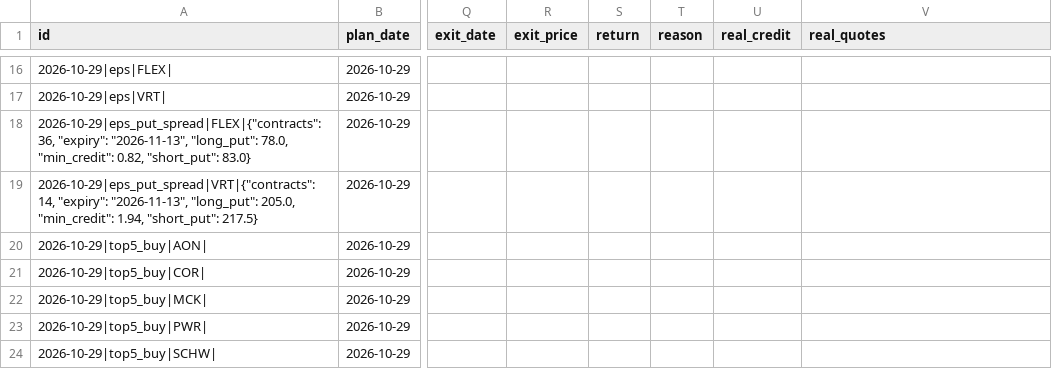
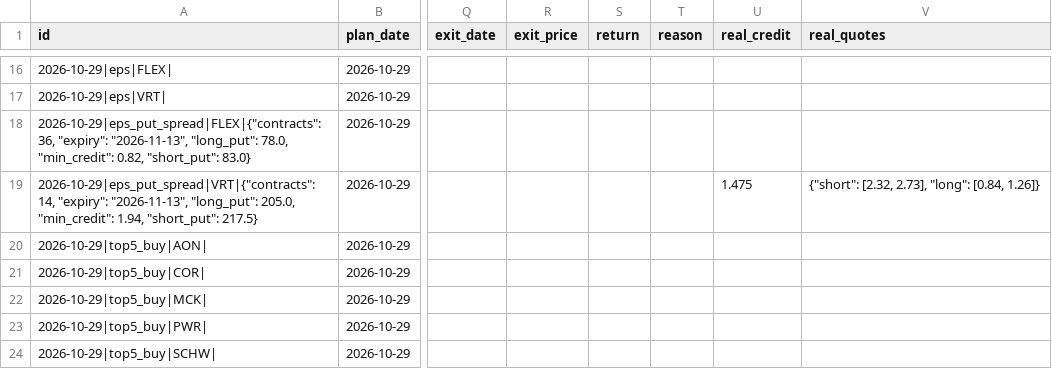
Before and after one commit to koltonandrew62/FinGPT, a CSV file: schwab_trader/results/journal/recommendations.csv, drawn as a sheet; only a part is shown, gaps mark what is left out; the diff names each change by its address in the sheet, - before the commit and + after, or states it on an @@ line.

```diff
--- a/schwab_trader/results/journal/recommendations.csv
+++ b/schwab_trader/results/journal/recommendations.csv
-U19 (real_credit): (empty)
+U19 (real_credit): 1.475
-V19 (real_quotes): (empty)
+V19 (real_quotes): {"short": [2.32, 2.73], "long": [0.84, 1.26]}
```
